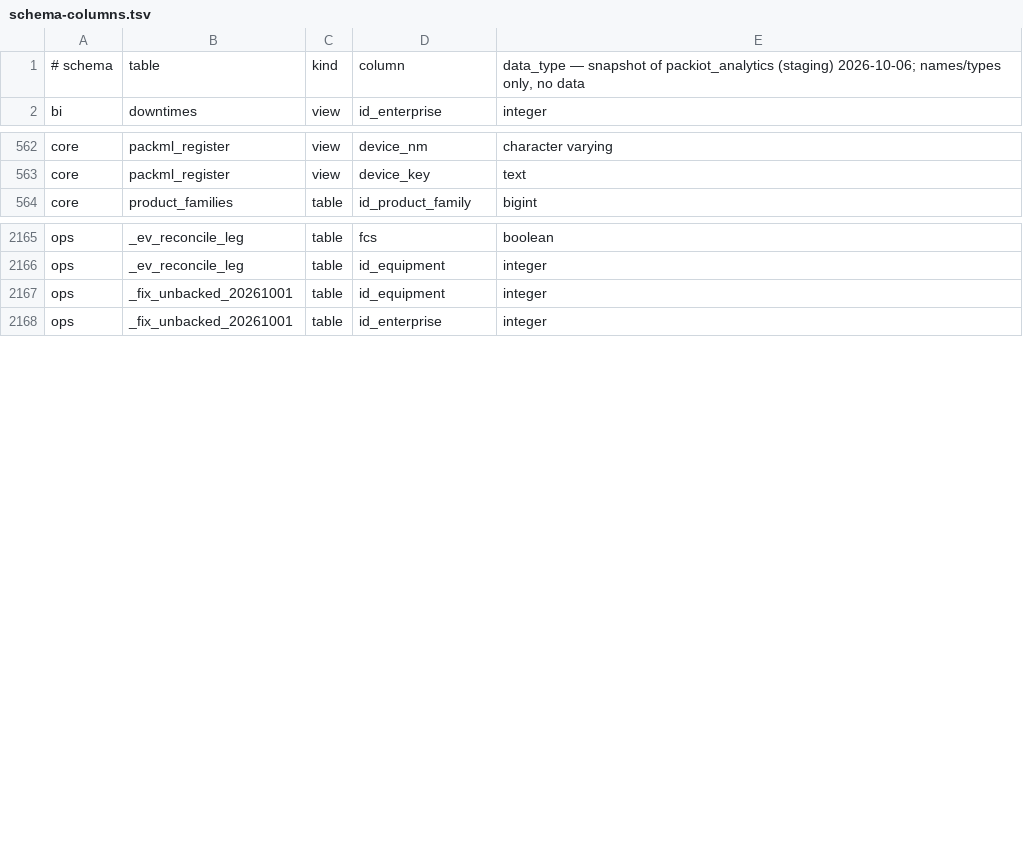
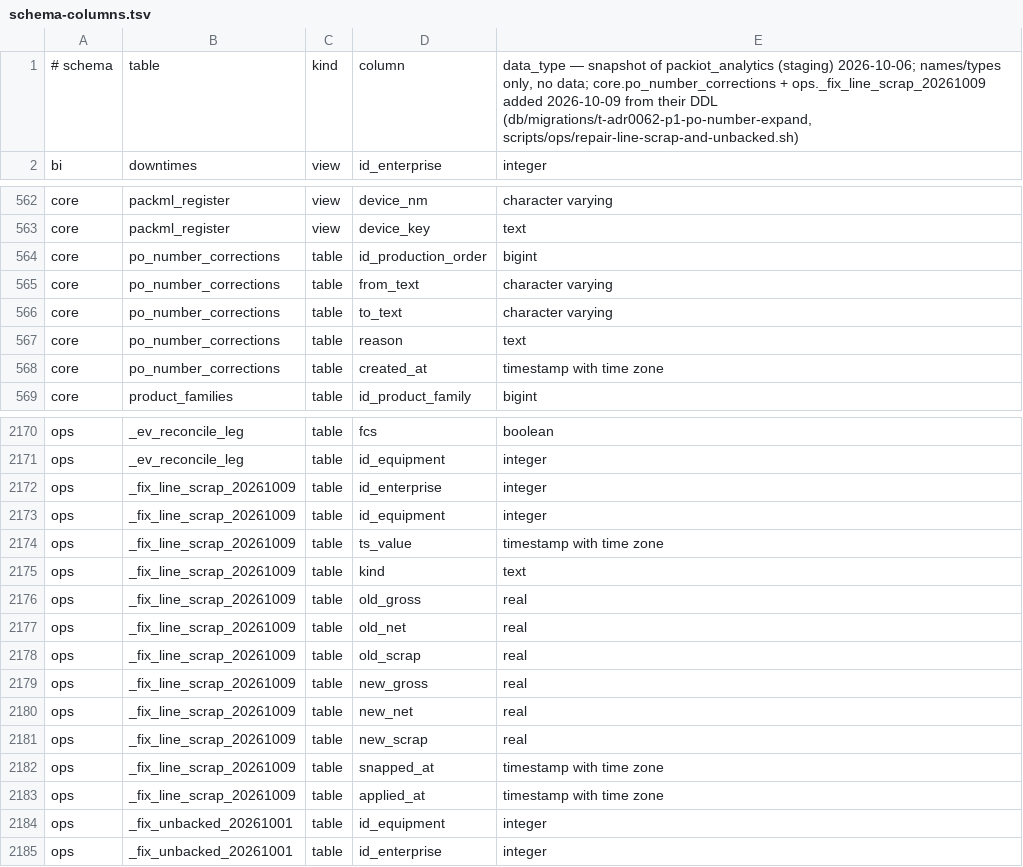
Before and after one commit to packiot/packiot-stack-alpha, a TSV file: dev/seed/schema-columns.tsv, drawn as a sheet; only a part is shown, gaps mark what is left out.

```diff
--- a/dev/seed/schema-columns.tsv
+++ b/dev/seed/schema-columns.tsv
@@ -1,2 +1,2 @@
-# schema	table	kind	column	data_type  — snapshot of packiot_analytics (staging) 2026-10-06; names/types only, no data
+# schema	table	kind	column	data_type  — snapshot of packiot_analytics (staging) 2026-10-06; names/types only, no data; core.po_number_corrections + ops._fix_line_scrap_20261009 added 2026-10-09 from their DDL (db/migrations/t-adr0062-p1-po-number-expand, scripts/ops/repair-line-scrap-and-unbacked.sh)
 bi	downtimes	view	id_enterprise	integer
@@ -563,2 +563,7 @@ core	packml_register	view	device_nm	character varying
 core	packml_register	view	device_key	text
+core	po_number_corrections	table	id_production_order	bigint
+core	po_number_corrections	table	from_text	character varying
+core	po_number_corrections	table	to_text	character varying
+core	po_number_corrections	table	reason	text
+core	po_number_corrections	table	created_at	timestamp with time zone
 core	product_families	table	id_product_family	bigint
@@ -2166,2 +2171,14 @@ ops	_ev_reconcile_leg	table	fcs	boolean
 ops	_ev_reconcile_leg	table	id_equipment	integer
+ops	_fix_line_scrap_20261009	table	id_enterprise	integer
+ops	_fix_line_scrap_20261009	table	id_equipment	integer
+ops	_fix_line_scrap_20261009	table	ts_value	timestamp with time zone
+ops	_fix_line_scrap_20261009	table	kind	text
+ops	_fix_line_scrap_20261009	table	old_gross	real
+ops	_fix_line_scrap_20261009	table	old_net	real
+ops	_fix_line_scrap_20261009	table	old_scrap	real
+ops	_fix_line_scrap_20261009	table	new_gross	real
+ops	_fix_line_scrap_20261009	table	new_net	real
+ops	_fix_line_scrap_20261009	table	new_scrap	real
+ops	_fix_line_scrap_20261009	table	snapped_at	timestamp with time zone
+ops	_fix_line_scrap_20261009	table	applied_at	timestamp with time zone
 ops	_fix_unbacked_20261001	table	id_equipment	integer
```
Also changed, not shown: 1 other file.
